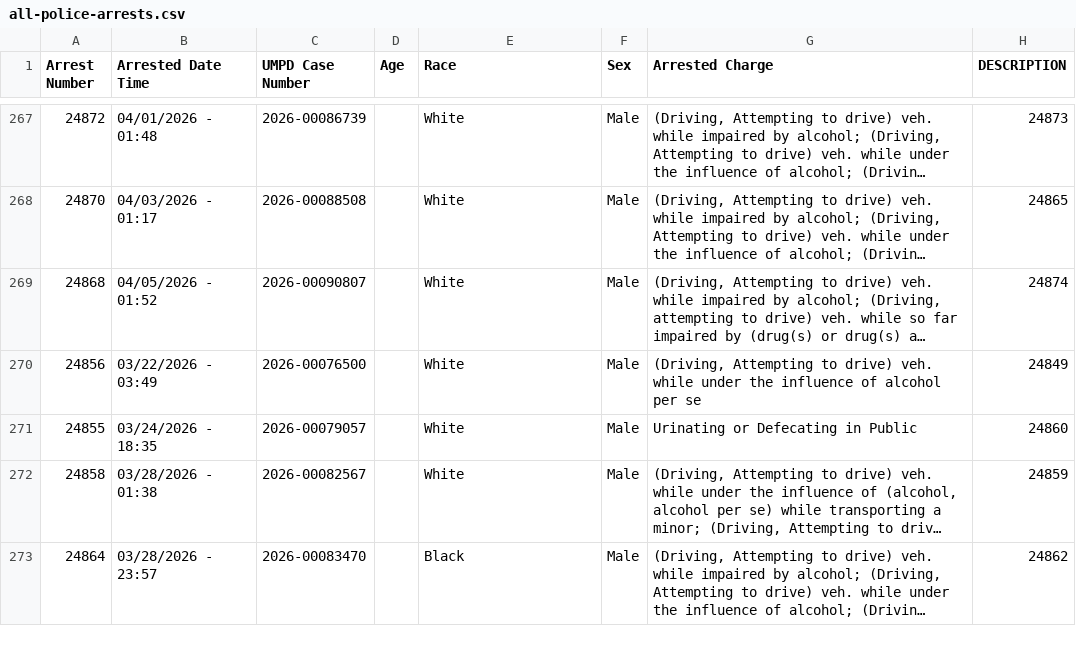
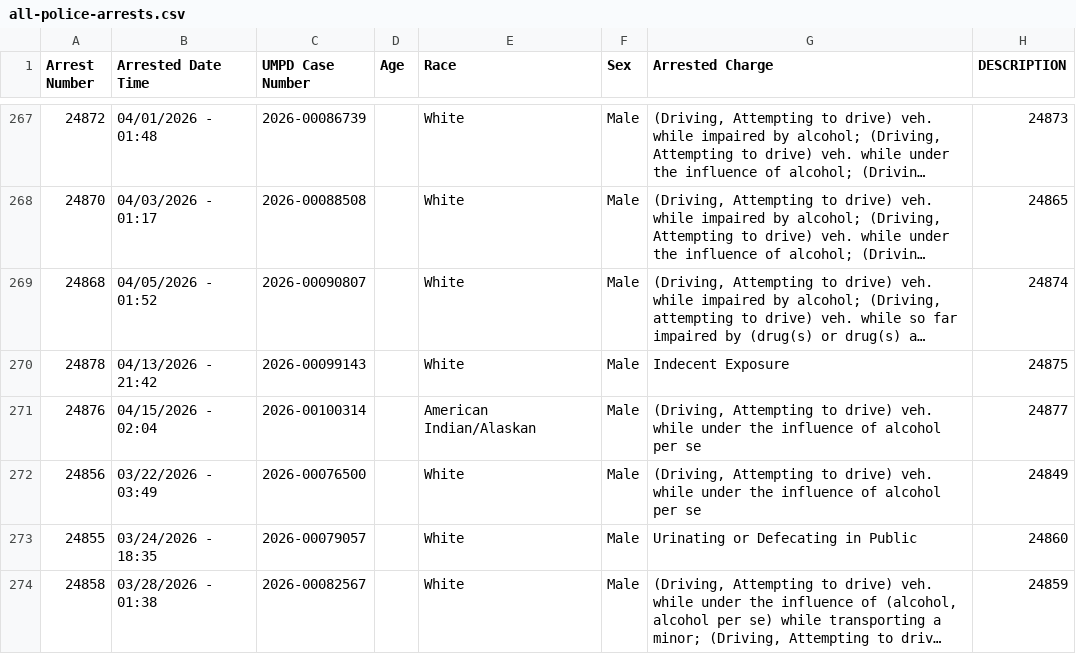
Before and after one commit to dwillis/umpd-logs, a CSV file: data/all-police-arrests.csv, drawn as a sheet; only a part is shown, gaps mark what is left out; the shorter side is filled out with more unchanged rows; long unchanged cells end in …; the diff names each change by its address in the sheet, - before the commit and + after, or states it on an @@ line.

```diff
--- a/data/all-police-arrests.csv
+++ b/data/all-police-arrests.csv
+row 270: 24878 | 04/13/2026 - 21:42 | 2026-00099143 |  | White | Male | Indecent Exposure | 24875
+row 271: 24876 | 04/15/2026 - 02:04 | 2026-00100314 |  | American Indian/Alaskan | Male | (Driving, Attempting to drive) veh. while under the influence of alcohol per se | 24877
```
Also changed, not shown: data/new_cases.csv, 1 other file.
